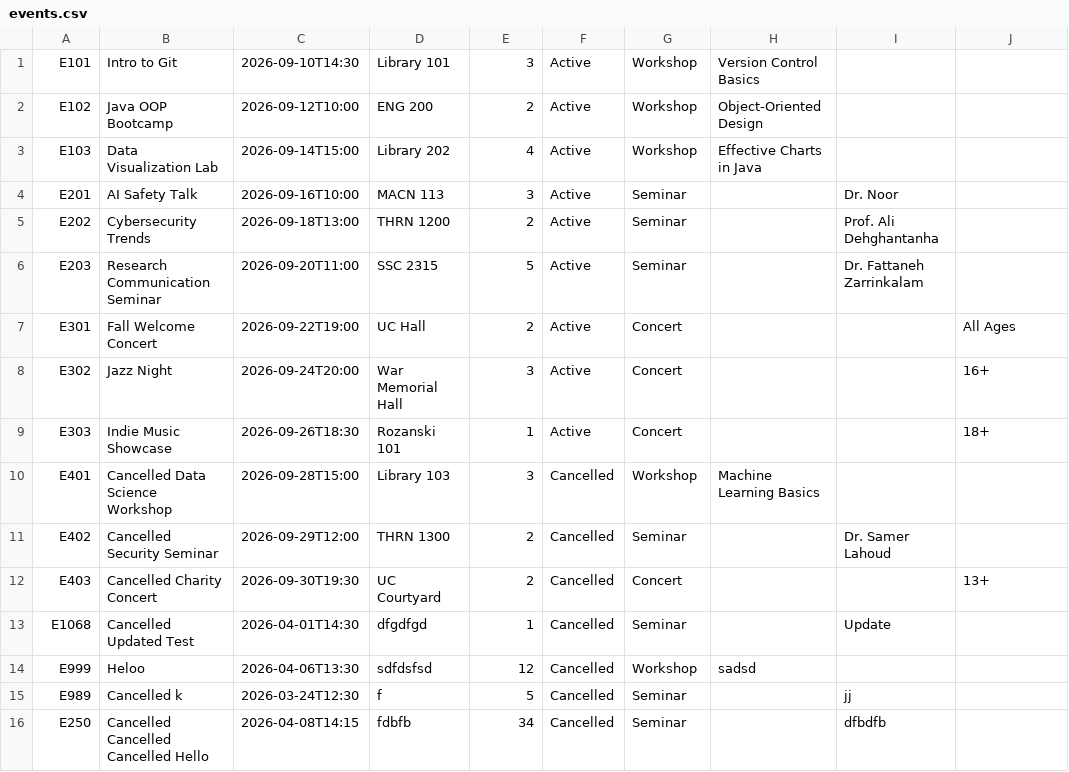
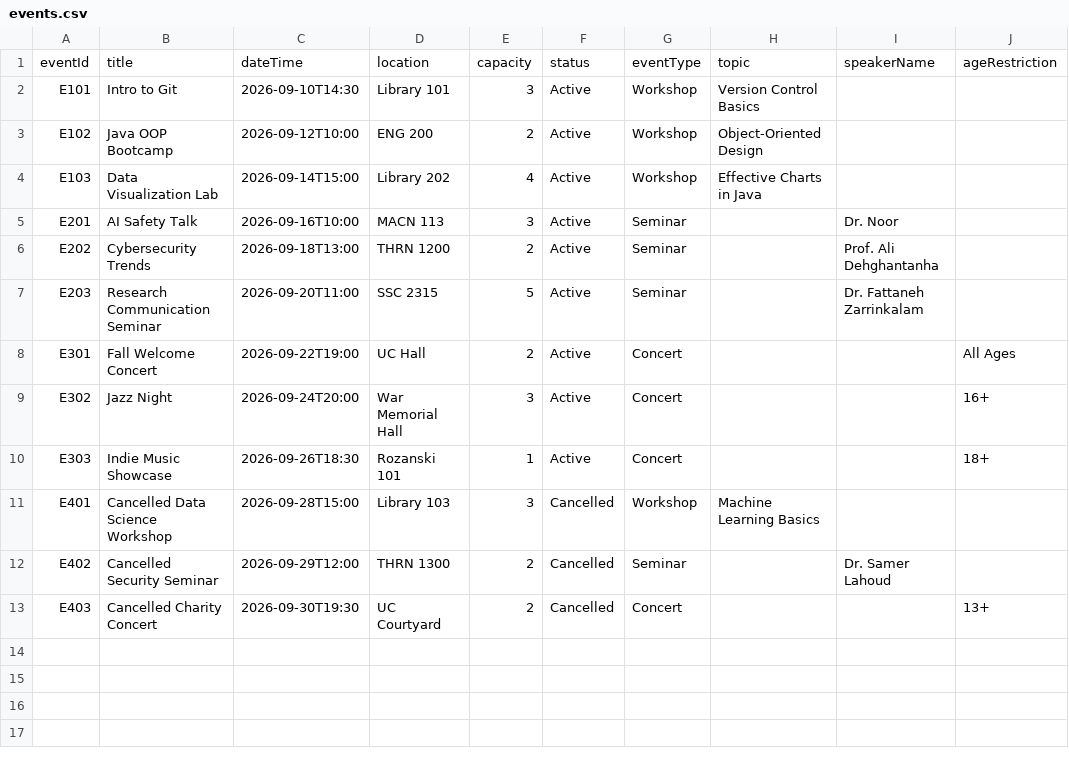
Before and after one commit to hanichy/ENGG1420_Project_Grp22_GitRepo, a CSV file: events.csv, drawn as a sheet.

```diff
--- a/events.csv
+++ b/events.csv
@@ -1 +1,2 @@
+eventId,title,dateTime,location,capacity,status,eventType,topic,speakerName,ageRestriction
 E101,Intro to Git,2026-09-10T14:30,Library 101,3,Active,Workshop,Version Control Basics,,
@@ -12,5 +13 @@ E402,Cancelled Security Seminar,2026-09-29T12:00,THRN 1300,2,Cancelled,Seminar,,
 E403,Cancelled Charity Concert,2026-09-30T19:30,UC Courtyard,2,Cancelled,Concert,,,13+
-E1068,Cancelled Updated Test,2026-04-01T14:30,dfgdfgd,1,Cancelled,Seminar,,Update,
-E999,Heloo,2026-04-06T13:30,sdfdsfsd,12,Cancelled,Workshop,sadsd,,
-E989,Cancelled k,2026-03-24T12:30,f,5,Cancelled,Seminar,,jj,
-E250,Cancelled Cancelled Cancelled Hello,2026-04-08T14:15,fdbfb,34,Cancelled,Seminar,,dfbdfb,
```
Also changed, not shown: 1 other file.
